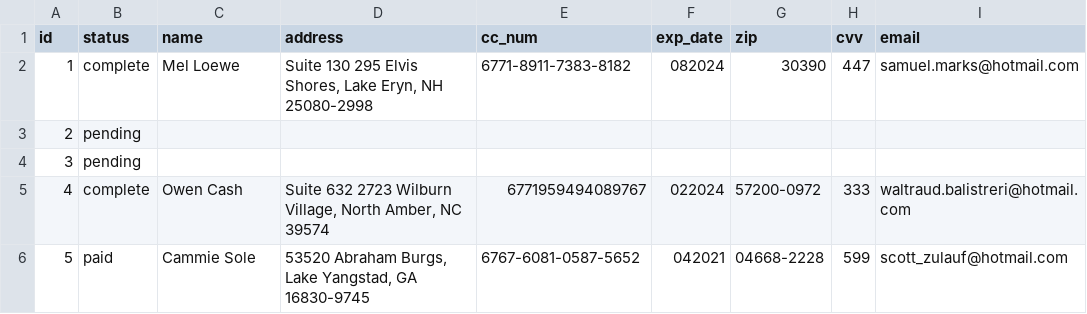
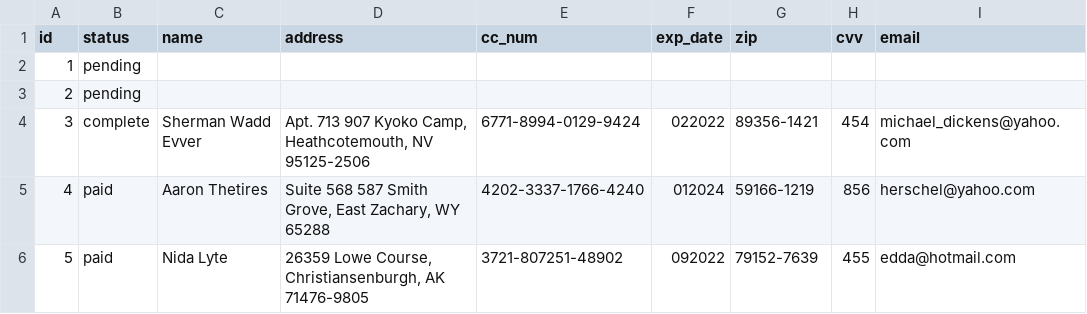
Before and after one commit to Ada-C10/betsy, a CSV file: db/seed_data/order.csv, drawn as a sheet; only a part is shown; the diff covers the shown part only.

```diff
--- a/db/seed_data/order.csv
+++ b/db/seed_data/order.csv
@@ -1,6 +1,6 @@
 id,status,name,address,cc_num,exp_date,zip,cvv,email
-1,complete,Mel Loewe,"Suite 130 295 Elvis Shores, Lake Eryn, NH 25080-2998",6771-8911-7383-8182,082024,30390,447,samuel.marks@hotmail.com
+1,pending,,,,,,,
 2,pending,,,,,,,
-3,pending,,,,,,,
-4,complete,Owen Cash,"Suite 632 2723 Wilburn Village, North Amber, NC 39574",6771959494089767,022024,57200-0972,333,waltraud.balistreri@hotmail.com
-5,paid,Cammie Sole,"53520 Abraham Burgs, Lake Yangstad, GA 16830-9745",6767-6081-0587-5652,042021,04668-2228,599,scott_zulauf@hotmail.com
+3,complete,Sherman Wadd Evver,"Apt. 713 907 Kyoko Camp, Heathcotemouth, NV 95125-2506",6771-8994-0129-9424,022022,89356-1421,454,michael_dickens@yahoo.com
+4,paid,Aaron Thetires,"Suite 568 587 Smith Grove, East Zachary, WY 65288",4202-3337-1766-4240,012024,59166-1219,856,herschel@yahoo.com
+5,paid,Nida Lyte,"26359 Lowe Course, Christiansenburgh, AK 71476-9805",3721-807251-48902,092022,79152-7639,455,edda@hotmail.com
```
Also changed, not shown: 108 edited cells elsewhere in this file, db/seed_data/merchant.csv, db/seed_data/orderitem.csv, 2 other files.
